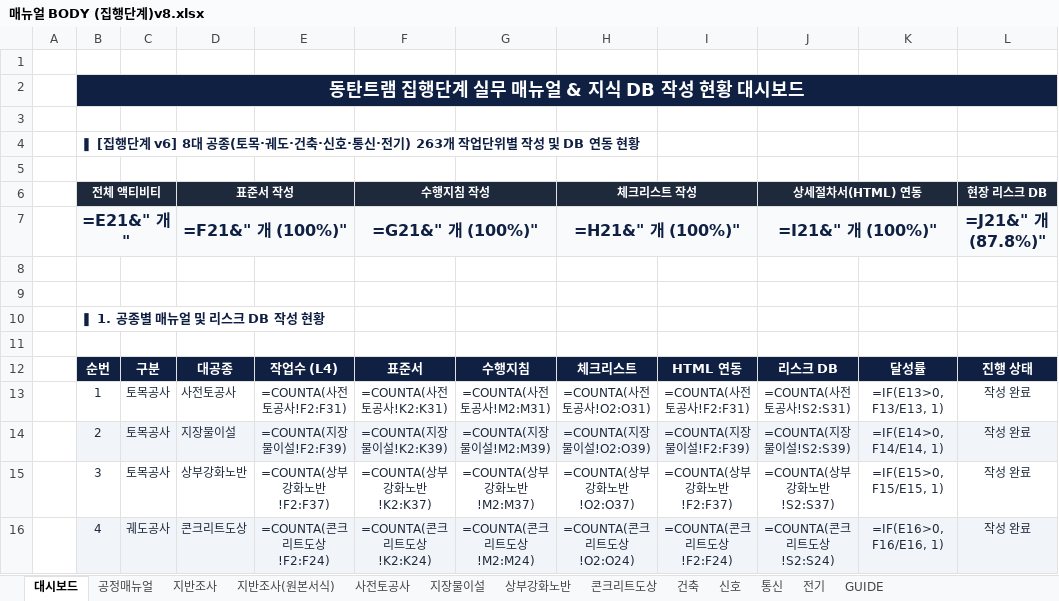
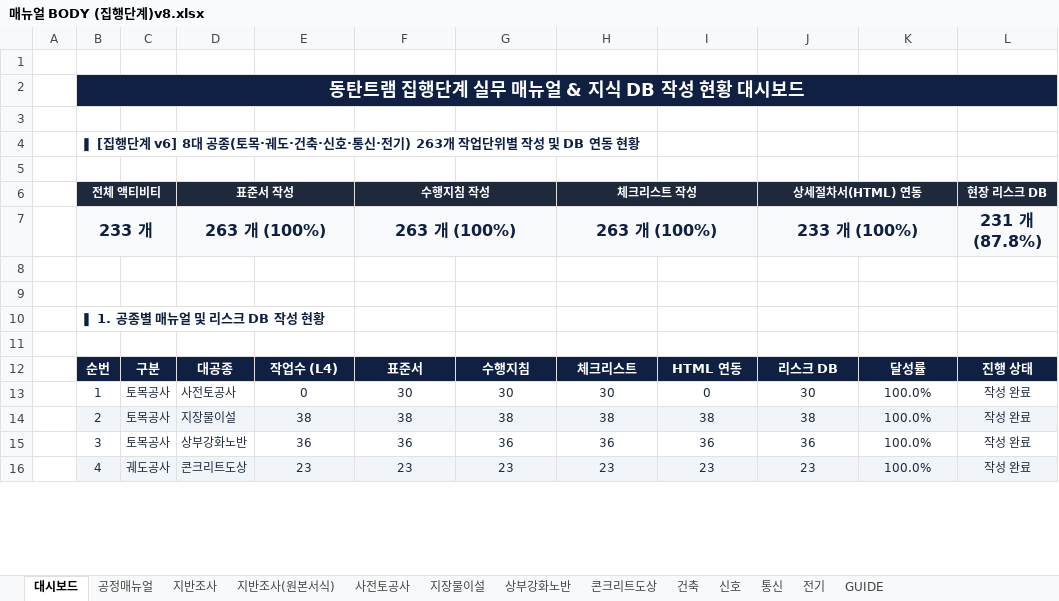
Before and after one commit to kimjaehyung-engineer/dongtan-ontology, an Excel workbook: 01_전문업무_및_엔지니어링/11_현장_프로젝트/01_동탄트램/08.메뉴얼 및 평면도/최종/02_메뉴얼 공종프로섹스(집행단계)/매뉴얼 BODY (집행단계)v8.xlsx, sheet 대시보드, drawn as a sheet; only a part is shown; values as stored, in another font and other column widths than the file's, no borders; formulas without a stored value are shown as written; removed rows and columns are numbered as before the commit, all else as after; the diff covers the shown part only; the diff names each change by its address in the sheet, - before the commit and + after, or states it on an @@ line.

```diff
--- a/01_전문업무_및_엔지니어링/11_현장_프로젝트/01_동탄트램/08.메뉴얼 및 평면도/최종/02_메뉴얼 공종프로섹스(집행단계)/매뉴얼 BODY (집행단계)v8.xlsx (sheet 대시보드)
+++ b/01_전문업무_및_엔지니어링/11_현장_프로젝트/01_동탄트램/08.메뉴얼 및 평면도/최종/02_메뉴얼 공종프로섹스(집행단계)/매뉴얼 BODY (집행단계)v8.xlsx (sheet 대시보드)
-row 7:  | =E21&" 개" |  | =F21&" 개 (100%)" |  | =G21&" 개 (100%)" |  | =H21&" 개 (100%)" |  | =I21&" 개 (100%)" |  | =J21&" 개 (87.8%)"
+row 7:  | 233 개 |  | 263 개 (100%) |  | 263 개 (100%) |  | 263 개 (100%) |  | 233 개 (100%) |  | 231 개 (87.8%)
-E13: =COUNTA(사전토공사!F2:F31)
+E13: 0
-F13: =COUNTA(사전토공사!K2:K31)
+F13: 30
-G13: =COUNTA(사전토공사!M2:M31)
+G13: 30
-H13: =COUNTA(사전토공사!O2:O31)
+H13: 30
-I13: =COUNTA(사전토공사!F2:F31)
+I13: 0
-J13: =COUNTA(사전토공사!S2:S31)
+J13: 30
-K13: =IF(E13>0, F13/E13, 1)
+K13: 100.0%
-E14: =COUNTA(지장물이설!F2:F39)
+E14: 38
-F14: =COUNTA(지장물이설!K2:K39)
+F14: 38
-G14: =COUNTA(지장물이설!M2:M39)
+G14: 38
-H14: =COUNTA(지장물이설!O2:O39)
+H14: 38
-I14: =COUNTA(지장물이설!F2:F39)
+I14: 38
-J14: =COUNTA(지장물이설!S2:S39)
+J14: 38
-K14: =IF(E14>0, F14/E14, 1)
+K14: 100.0%
-E15: =COUNTA(상부강화노반!F2:F37)
+E15: 36
-F15: =COUNTA(상부강화노반!K2:K37)
+F15: 36
-G15: =COUNTA(상부강화노반!M2:M37)
+G15: 36
-H15: =COUNTA(상부강화노반!O2:O37)
+H15: 36
-I15: =COUNTA(상부강화노반!F2:F37)
+I15: 36
-J15: =COUNTA(상부강화노반!S2:S37)
+J15: 36
-K15: =IF(E15>0, F15/E15, 1)
+K15: 100.0%
-E16: =COUNTA(콘크리트도상!F2:F24)
+E16: 23
-F16: =COUNTA(콘크리트도상!K2:K24)
+F16: 23
-G16: =COUNTA(콘크리트도상!M2:M24)
+G16: 23
-H16: =COUNTA(콘크리트도상!O2:O24)
+H16: 23
-I16: =COUNTA(콘크리트도상!F2:F24)
+I16: 23
-J16: =COUNTA(콘크리트도상!S2:S24)
+J16: 23
-K16: =IF(E16>0, F16/E16, 1)
+K16: 100.0%
```
Also changed, not shown: 35 edited cells elsewhere in this sheet, sheet 사전토공사, sheet 건축, sheet 지장물이설, sheet 지반조사, sheet 상부강화노반, sheet 전기, 4 more sheets, 01_전문업무_및_엔지니어링/11_현장_프로젝트/01_동탄트램/08.메뉴얼 및 평면도/최종/02_메뉴얼 공종프로섹스(집행단계)/매뉴얼 BODY (집행단계)v8.xlsm.
